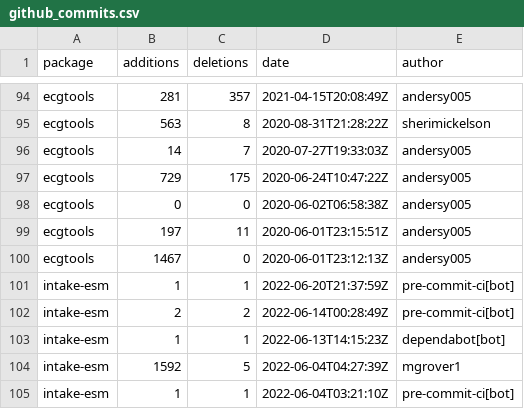
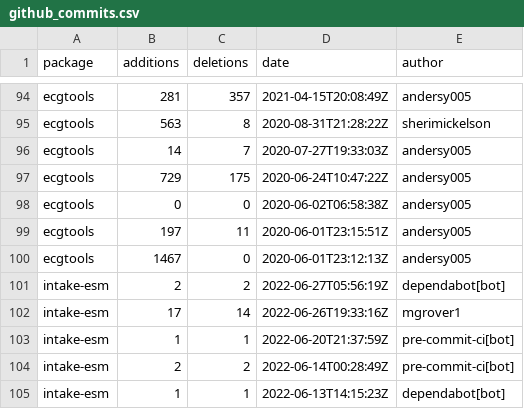
Before and after one commit to ncar-xdev/ncar-xdev.github.io, a CSV file: data/github_commits.csv, drawn as a sheet; only a part is shown, gaps mark what is left out; the shorter side is filled out with more unchanged rows.

```diff
--- a/data/github_commits.csv
+++ b/data/github_commits.csv
@@ -100,2 +100,4 @@ ecgtools,197,11,2020-06-01T23:15:51Z,andersy005
 ecgtools,1467,0,2020-06-01T23:12:13Z,andersy005
+intake-esm,2,2,2022-06-27T05:56:19Z,dependabot[bot]
+intake-esm,17,14,2022-06-26T19:33:16Z,mgrover1
 intake-esm,1,1,2022-06-20T21:37:59Z,pre-commit-ci[bot]
```
Also changed, not shown: data/pypi_stats.csv.
